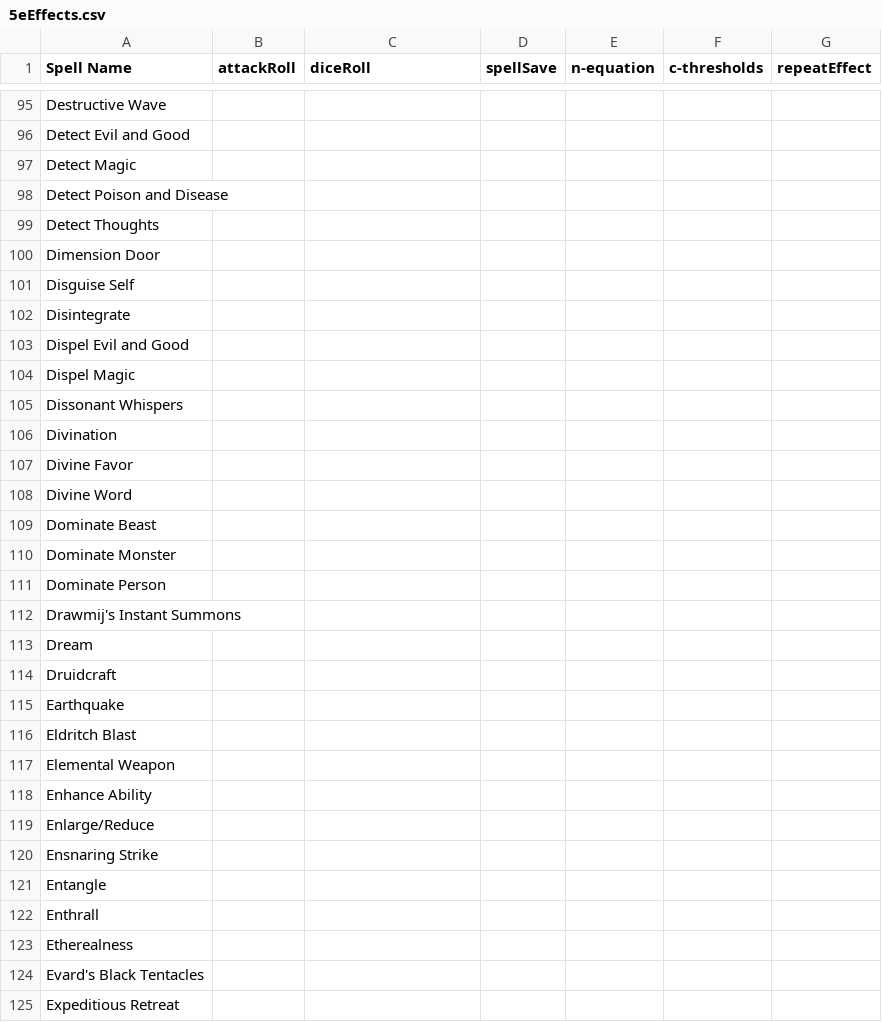
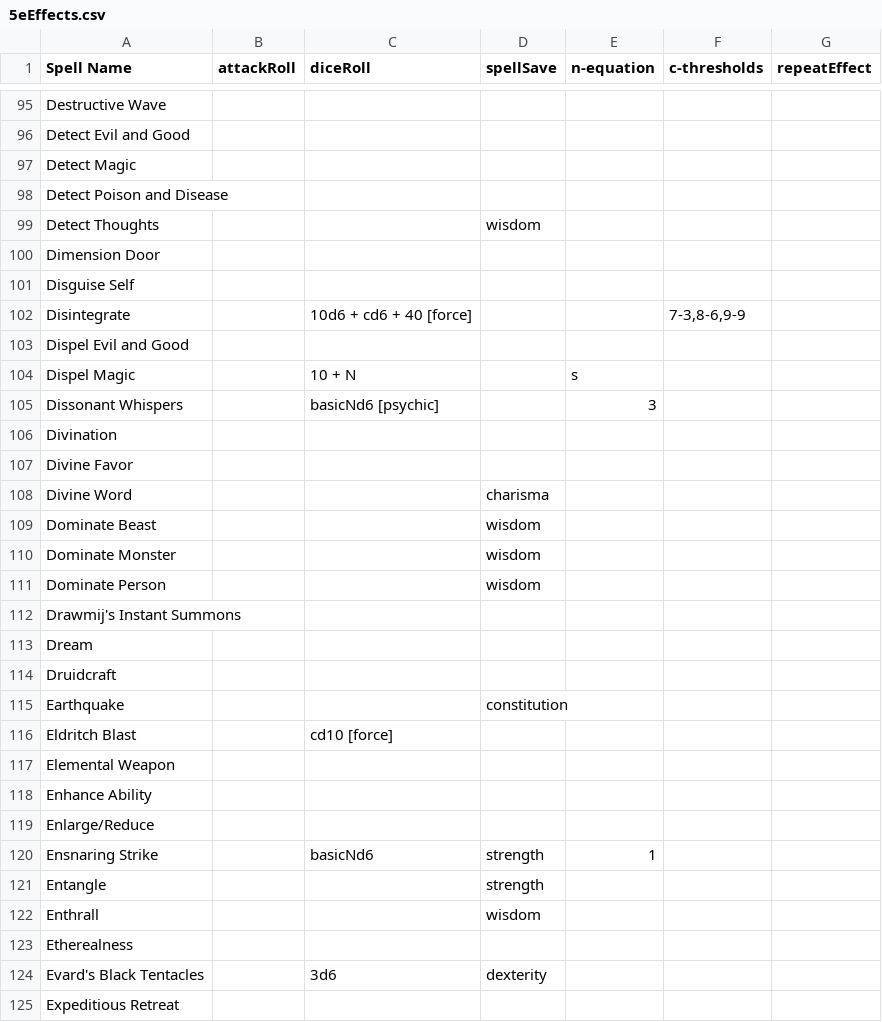
Before and after one commit to alexan32/dnd-botv2, a CSV file: spells/5eEffects.csv, drawn as a sheet; only a part is shown, gaps mark what is left out; the diff covers the shown part only.

Commit message:
added adv, dadv cmds, added more spell effects

```diff
--- a/spells/5eEffects.csv
+++ b/spells/5eEffects.csv
@@ -98,15 +98,15 @@ Detect Magic,,,,,,
 Detect Poison and Disease,,,,,,
-Detect Thoughts,,,,,,
+Detect Thoughts,,,wisdom,,,
 Dimension Door,,,,,,
 Disguise Self,,,,,,
-Disintegrate,,,,,,
+Disintegrate,,10d6 + cd6 + 40 [force],,,"7-3,8-6,9-9",
 Dispel Evil and Good,,,,,,
-Dispel Magic,,,,,,
-Dissonant Whispers,,,,,,
+Dispel Magic,,10 + N,,s,,
+Dissonant Whispers,,basicNd6 [psychic],,3,,
 Divination,,,,,,
 Divine Favor,,,,,,
-Divine Word,,,,,,
-Dominate Beast,,,,,,
-Dominate Monster,,,,,,
-Dominate Person,,,,,,
+Divine Word,,,charisma,,,
+Dominate Beast,,,wisdom,,,
+Dominate Monster,,,wisdom,,,
+Dominate Person,,,wisdom,,,
 Drawmij's Instant Summons,,,,,,
@@ -114,4 +114,4 @@ Dream,,,,,,
 Druidcraft,,,,,,
-Earthquake,,,,,,
-Eldritch Blast,,,,,,
+Earthquake,,,constitution,,,
+Eldritch Blast,,cd10 [force],,,,
 Elemental Weapon,,,,,,
@@ -119,7 +119,7 @@ Enhance Ability,,,,,,
 Enlarge/Reduce,,,,,,
-Ensnaring Strike,,,,,,
-Entangle,,,,,,
-Enthrall,,,,,,
+Ensnaring Strike,,basicNd6,strength,1,,
+Entangle,,,strength,,,
+Enthrall,,,wisdom,,,
 Etherealness,,,,,,
-Evard's Black Tentacles,,,,,,
+Evard's Black Tentacles,,3d6,dexterity,,,
 Expeditious Retreat,,,,,,
```
Also changed, not shown: 2 added rows and 37 edited cells elsewhere in this file, 10 other files.
